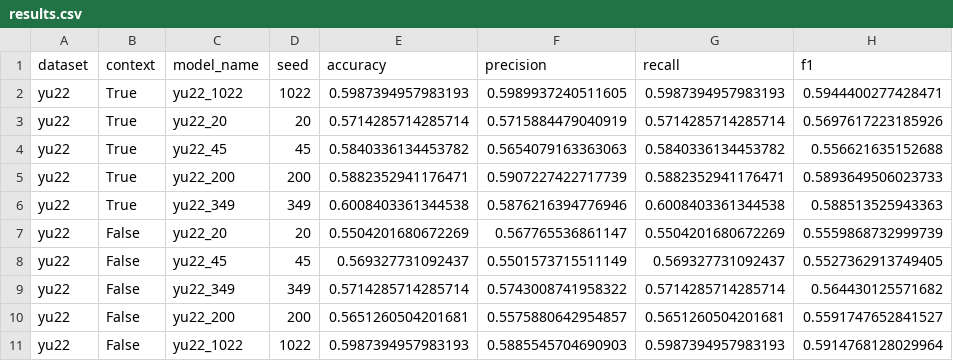
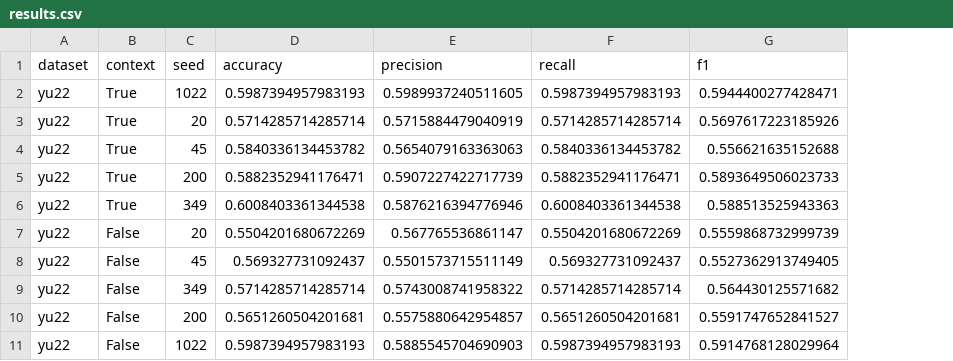
Before and after one commit to momentino/explaining-contextualized-hate, a CSV file: results/results.csv, drawn as a sheet; the diff names each change by its address in the sheet, - before the commit and + after, or states it on an @@ line.

```diff
--- a/results/results.csv
+++ b/results/results.csv
-column C (model_name), rows 2-11: yu22_1022 | yu22_20 | yu22_45 | yu22_200 | yu22_349 | yu22_20 | yu22_45 | yu22_349 | yu22_200 | yu22_1022
```
Also changed, not shown: results/explainability_results.csv, 9 other files.
